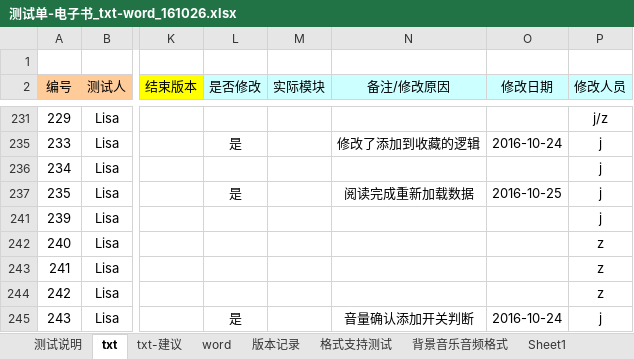
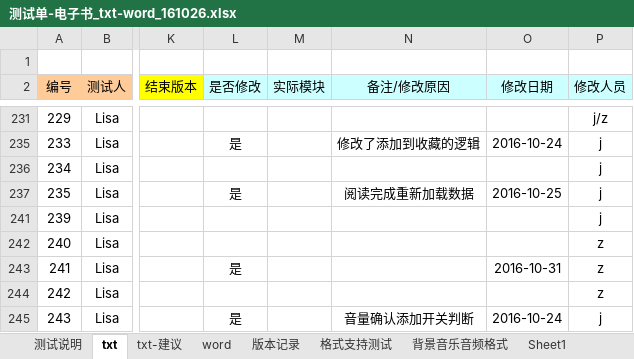
Before and after one commit to weizhiping/ebook, an Excel workbook: 测试单-电子书_txt-word_161026.xlsx, sheet txt, drawn as a sheet; only a part is shown, gaps mark what is left out; values as stored, in another font and other column widths than the file's, no borders; the diff names each change by its address in the sheet, - before the commit and + after, or states it on an @@ line.

```diff
--- a/测试单-电子书_txt-word_161026.xlsx (sheet txt)
+++ b/测试单-电子书_txt-word_161026.xlsx (sheet txt)
-L243 (是否修改): (empty)
+L243 (是否修改): 是
-O243 (修改日期): (empty)
+O243 (修改日期): 2016-10-31
```
Also changed, not shown: 1 other file.
